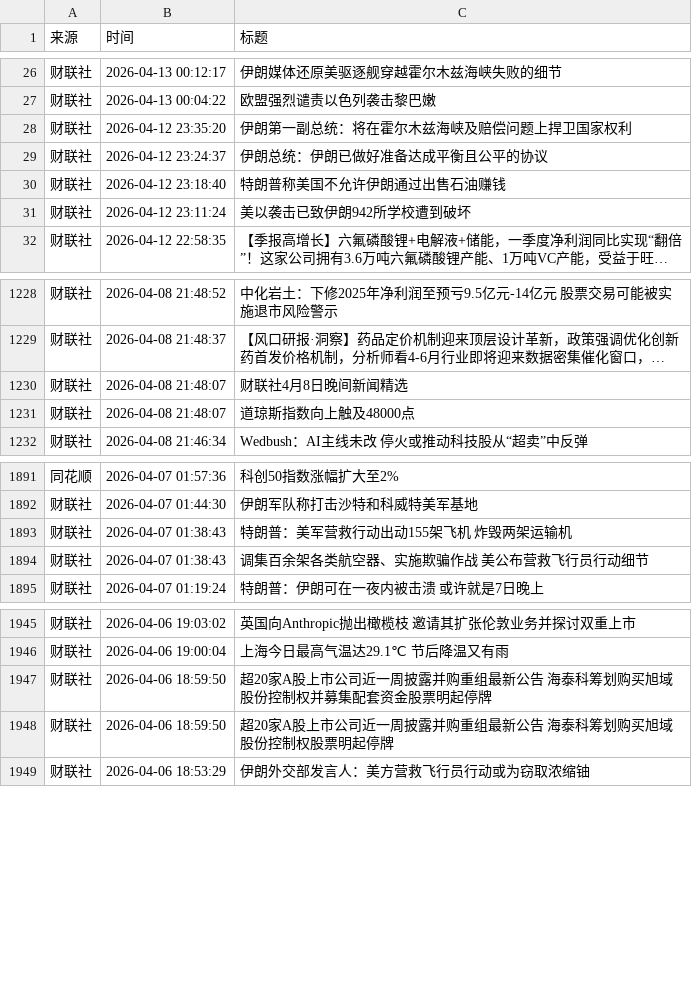
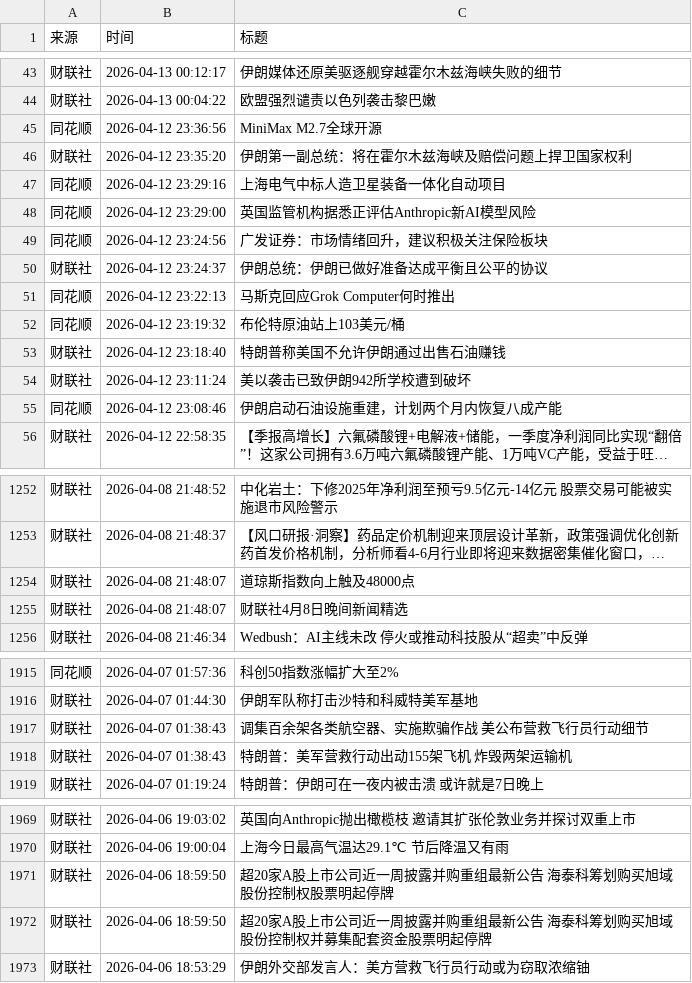
Before and after one commit to xiaoshuochangzai/huiboyanbao, a CSV file: 财经新闻数据/financial_news_archive-2026-04.csv, drawn as a sheet; only a part is shown, gaps mark what is left out; long unchanged cells end in …; the diff covers the shown part only; the diff names each change by its address in the sheet, - before the commit and + after, or states it on an @@ line.

```diff
--- a/财经新闻数据/financial_news_archive-2026-04.csv
+++ b/财经新闻数据/financial_news_archive-2026-04.csv
+row 45: 同花顺 | 2026-04-12 23:36:56 | MiniMax M2.7全球开源
+row 47: 同花顺 | 2026-04-12 23:29:16 | 上海电气中标人造卫星装备一体化自动项目
+row 48: 同花顺 | 2026-04-12 23:29:00 | 英国监管机构据悉正评估Anthropic新AI模型风险
+row 49: 同花顺 | 2026-04-12 23:24:56 | 广发证券：市场情绪回升，建议积极关注保险板块
+row 51: 同花顺 | 2026-04-12 23:22:13 | 马斯克回应Grok Computer何时推出
+row 52: 同花顺 | 2026-04-12 23:19:32 | 布伦特原油站上103美元/桶
+row 55: 同花顺 | 2026-04-12 23:08:46 | 伊朗启动石油设施重建，计划两个月内恢复八成产能
@@ row 1230 moved to row 1255: 财联社 @@
@@ row 1893 moved to row 1918: 财联社 @@
@@ row 1947 moved to row 1972: 财联社 @@
```
Also changed, not shown: 17 added rows and 4 moved rows elsewhere in this file, 5 other files.
